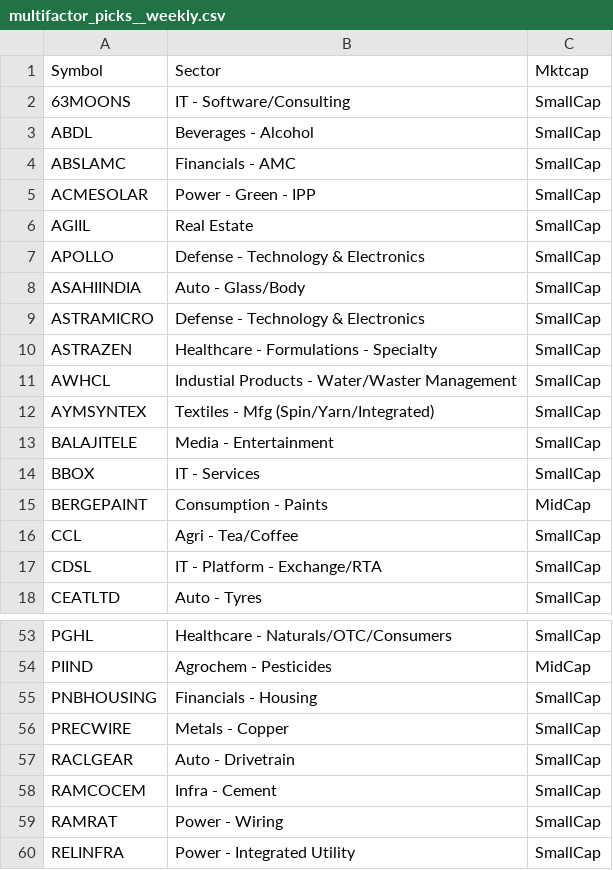
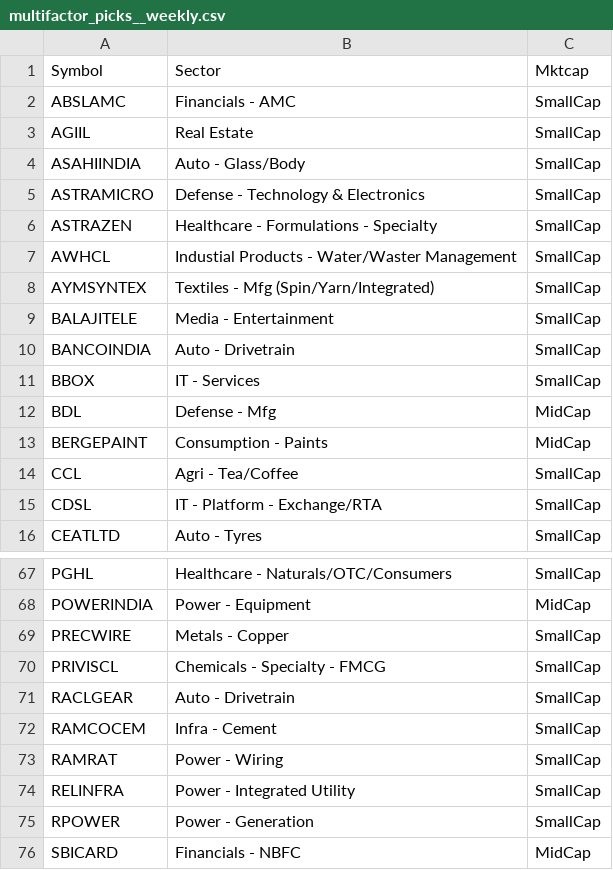
Before and after one commit to Git-syen/stock-insight-agent, a CSV file: outputs_weekly/multifactor_picks__weekly.csv, drawn as a sheet; only a part is shown, gaps mark what is left out; the shorter side is filled out with more unchanged rows; removed rows and columns are numbered as before the commit, all else as after; the diff covers the shown part only; the diff names each change by its address in the sheet, - before the commit and + after, or states it on an @@ line.

```diff
--- a/outputs_weekly/multifactor_picks__weekly.csv
+++ b/outputs_weekly/multifactor_picks__weekly.csv
-row 2: 63MOONS | IT - Software/Consulting | SmallCap
-row 3: ABDL | Beverages - Alcohol | SmallCap
-row 5: ACMESOLAR | Power - Green - IPP | SmallCap
-row 7: APOLLO | Defense - Technology & Electronics | SmallCap
+row 10: BANCOINDIA | Auto - Drivetrain | SmallCap
+row 12: BDL | Defense - Mfg | MidCap
-A68: PIIND
+A68: POWERINDIA
-B68: Agrochem - Pesticides
+B68: Power - Equipment
-row 55: PNBHOUSING | Financials - Housing | SmallCap
+row 70: PRIVISCL | Chemicals - Specialty - FMCG | SmallCap
```
Also changed, not shown: 34 added rows and 11 removed rows elsewhere in this file, outputs/multi-factor_picks.csv, outputs_weekly/accumulating_stocks__weekly.csv, 11 other files.
